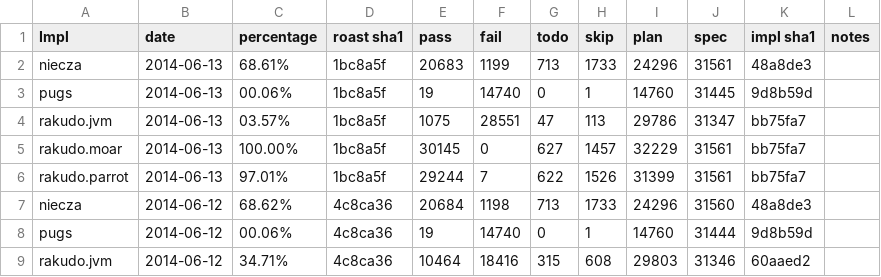
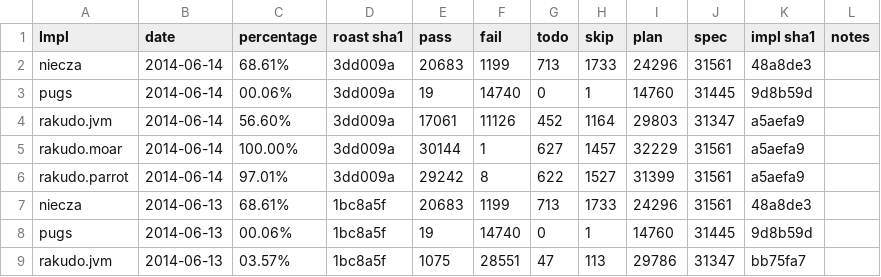
Before and after one commit to coke/perl6-roast-data, a CSV file: perl6_pass_rates.csv, drawn as a sheet; only a part is shown; the shorter side is filled out with more unchanged rows; the diff names each change by its address in the sheet, - before the commit and + after, or states it on an @@ line.

```diff
--- a/perl6_pass_rates.csv
+++ b/perl6_pass_rates.csv
+row 2: niecza | 2014-06-14 | 68.61% | 3dd009a | 20683 | 1199 | 713 | 1733 | 24296 | 31561 | 48a8de3
+row 3: pugs | 2014-06-14 | 00.06% | 3dd009a | 19 | 14740 | 0 | 1 | 14760 | 31445 | 9d8b59d
+row 4: rakudo.jvm | 2014-06-14 | 56.60% | 3dd009a | 17061 | 11126 | 452 | 1164 | 29803 | 31347 | a5aefa9
+row 5: rakudo.moar | 2014-06-14 | 100.00% | 3dd009a | 30144 | 1 | 627 | 1457 | 32229 | 31561 | a5aefa9
+row 6: rakudo.parrot | 2014-06-14 | 97.01% | 3dd009a | 29242 | 8 | 622 | 1527 | 31399 | 31561 | a5aefa9
```
Also changed, not shown: 4 other files.
